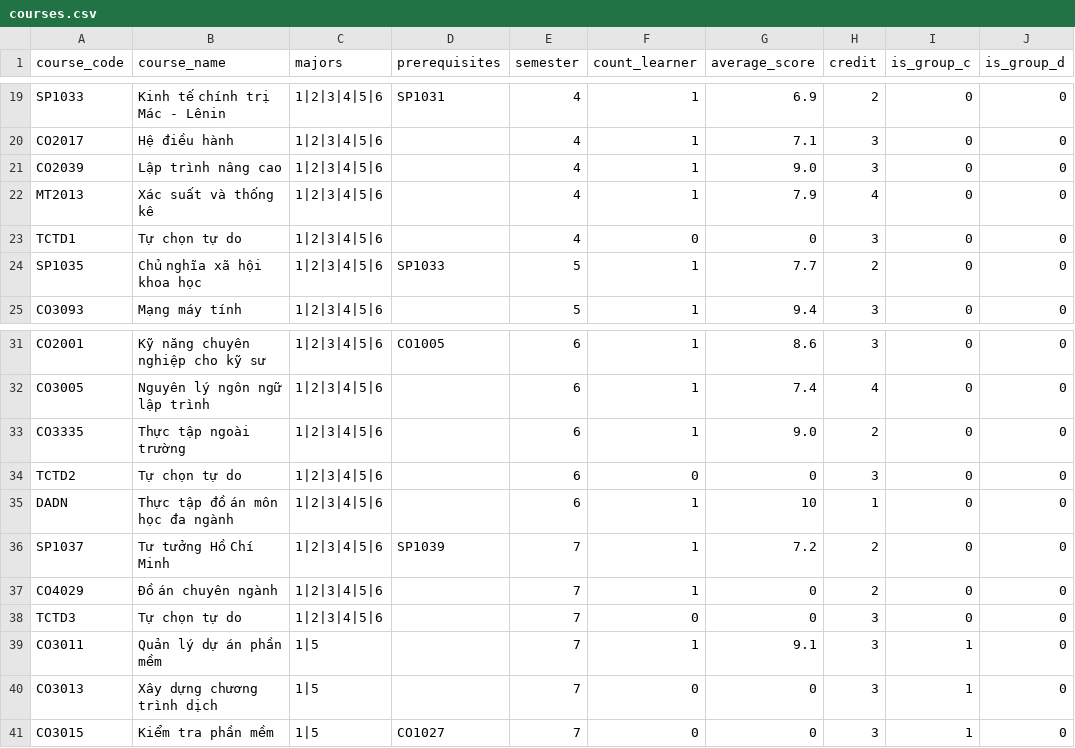
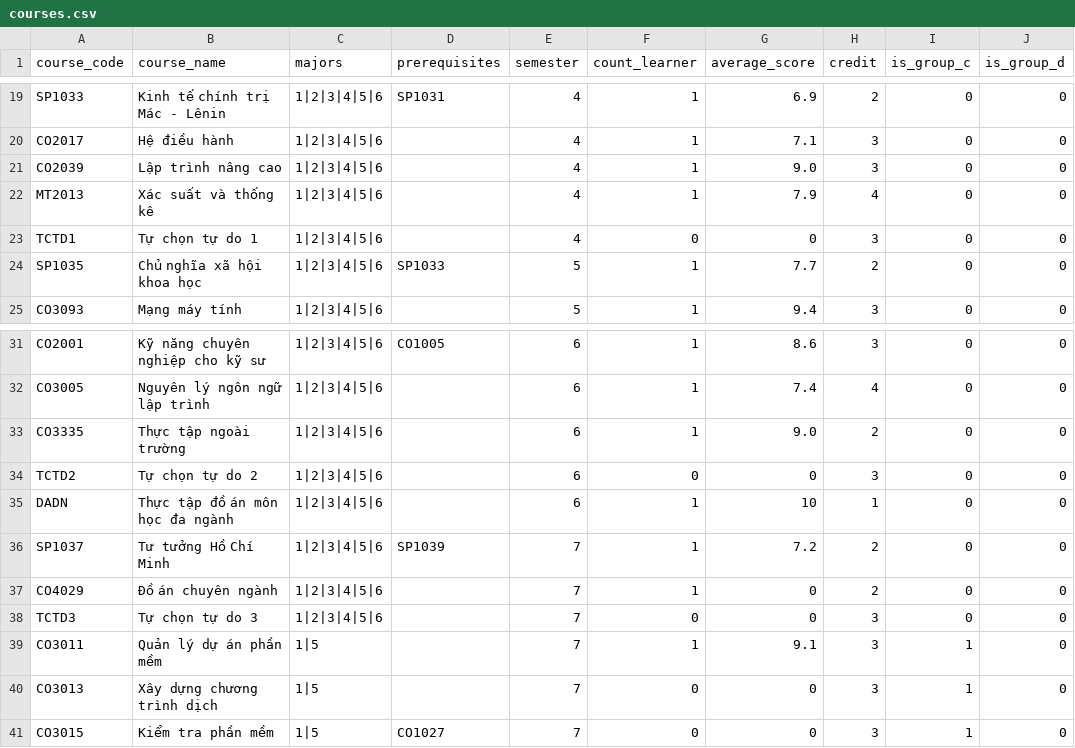
Before and after one commit to vxmtrung/learning-path-recommendation, a CSV file: backend/static/courses.csv, drawn as a sheet; only a part is shown, gaps mark what is left out.

Commit message:
config credit each semester

```diff
--- a/backend/static/courses.csv
+++ b/backend/static/courses.csv
@@ -22,3 +22,3 @@ CO2039,Lập trình nâng cao,1|2|3|4|5|6,,4,1,9.0,3,0,0
 MT2013,Xác suất và thống kê,1|2|3|4|5|6,,4,1,7.9,4,0,0
-TCTD1,Tự chọn tự do,1|2|3|4|5|6,,4,0,0,3,0,0
+TCTD1,Tự chọn tự do 1,1|2|3|4|5|6,,4,0,0,3,0,0
 SP1035,Chủ nghĩa xã hội khoa học,1|2|3|4|5|6,SP1033,5,1,7.7,2,0,0
@@ -33,3 +33,3 @@ CO3005,Nguyên lý ngôn ngữ lập trình,1|2|3|4|5|6,,6,1,7.4,4,0,0
 CO3335,Thực tập ngoài trường,1|2|3|4|5|6,,6,1,9.0,2,0,0
-TCTD2,Tự chọn tự do,1|2|3|4|5|6,,6,0,0,3,0,0
+TCTD2,Tự chọn tự do 2,1|2|3|4|5|6,,6,0,0,3,0,0
 DADN,Thực tập đồ án môn học đa ngành,1|2|3|4|5|6,,6,1,10,1,0,0
@@ -37,3 +37,3 @@ SP1037,Tư tưởng Hồ Chí Minh,1|2|3|4|5|6,SP1039,7,1,7.2,2,0,0
 CO4029,Đồ án chuyên ngành,1|2|3|4|5|6,,7,1,0,2,0,0
-TCTD3,Tự chọn tự do,1|2|3|4|5|6,,7,0,0,3,0,0
+TCTD3,Tự chọn tự do 3,1|2|3|4|5|6,,7,0,0,3,0,0
 CO3011,Quản lý dự án phần mềm,1|5,,7,1,9.1,3,1,0
```
Also changed, not shown: 4 other files.
